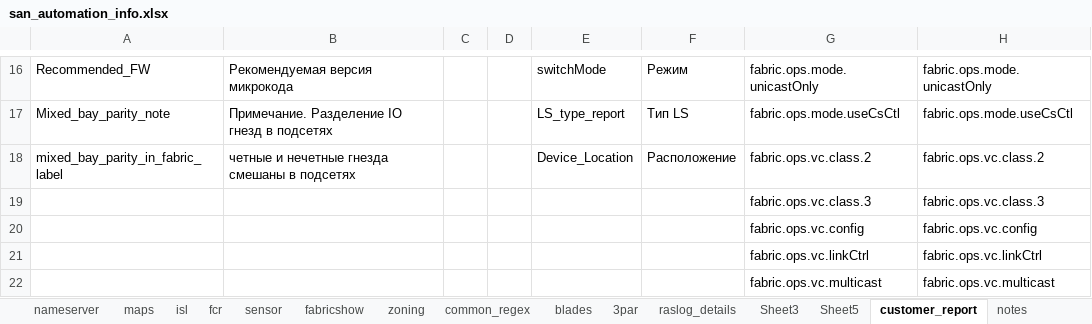
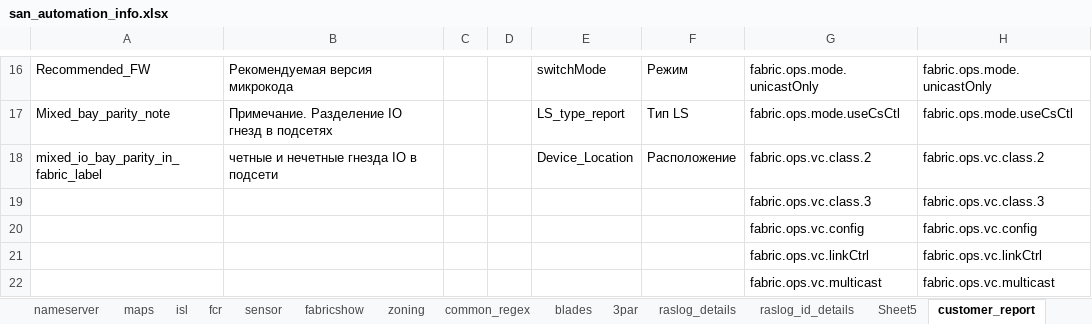
Before and after one commit to KonstantinAlxVlasenko/san_report_automation, an Excel workbook: san_automation_info.xlsx, sheet customer_report, drawn as a sheet; only a part is shown, gaps mark what is left out; values as stored, in another font and other column widths than the file's, no borders; the diff names each change by its address in the sheet, - before the commit and + after, or states it on an @@ line.

```diff
--- a/san_automation_info.xlsx (sheet customer_report)
+++ b/san_automation_info.xlsx (sheet customer_report)
-sheet tab: Sheet3
+sheet tab: raslog_id_details
-A18: mixed_bay_parity_in_fabric_label
+A18: mixed_io_bay_parity_in_fabric_label
-B18: четные и нечетные гнезда смешаны в подсетях
+B18: четные и нечетные гнезда IO в подсети
```
Also changed, not shown: sheet raslog_id_details, sheet raslog, sheet raslog_details, report_info.xlsx, 11 other files.
